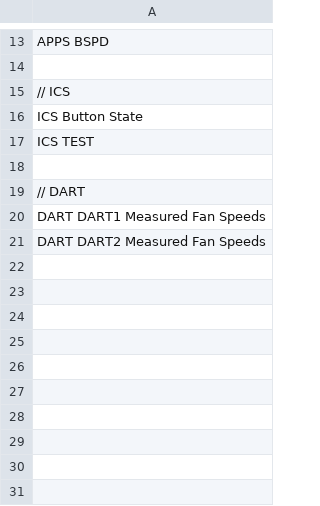
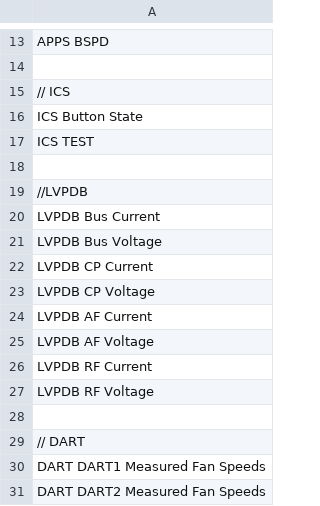
Before and after one commit to Formula-Electric-Berkeley/FEB_CAN_Library_SN3, a CSV file: FEB_CAN_ID.csv, drawn as a sheet; only a part is shown, gaps mark what is left out; the diff names each change by its address in the sheet, - before the commit and + after, or states it on an @@ line.

Commit message:
Add LVPDB CAN messages

```diff
--- a/FEB_CAN_ID.csv
+++ b/FEB_CAN_ID.csv
+row 19: //LVPDB
+row 20: LVPDB Bus Current
+row 21: LVPDB Bus Voltage
+row 22: LVPDB CP Current
+row 23: LVPDB CP Voltage
+row 24: LVPDB AF Current
+row 25: LVPDB AF Voltage
+row 26: LVPDB RF Current
+row 27: LVPDB RF Voltage
+row 28: (empty)
```
Also changed, not shown: 2 other files.
